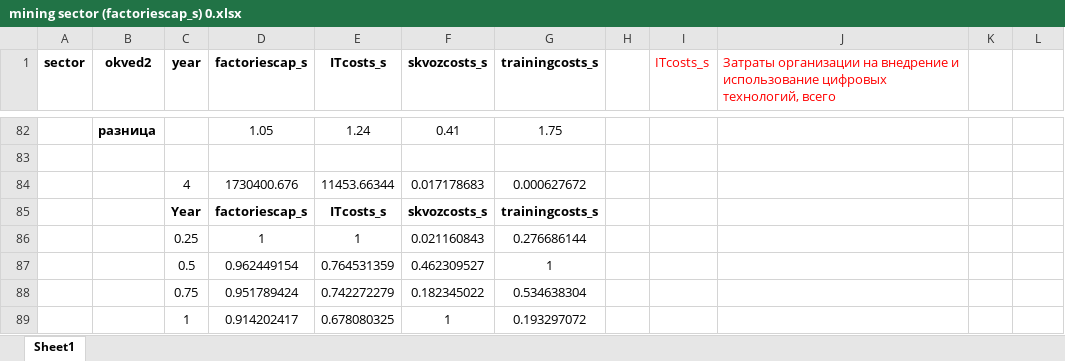
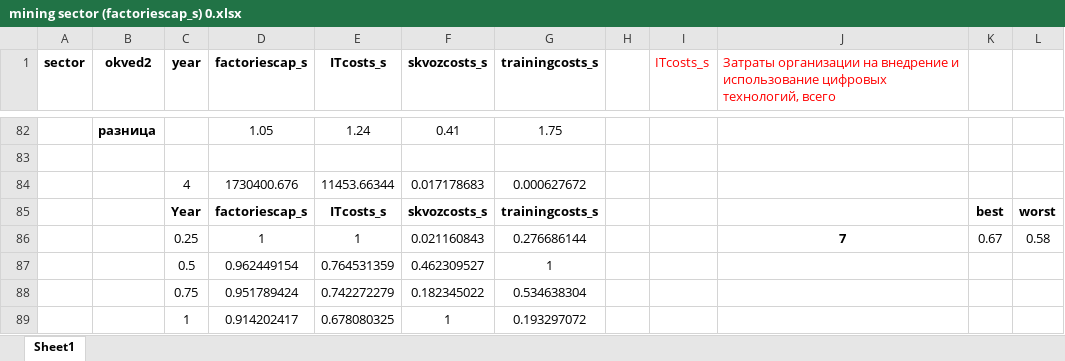
Before and after one commit to aghajanyan/ITMO-3, an Excel workbook: clustering/sepsectors/mining sector (factoriescap_s) 0.xlsx, sheet Sheet1, drawn as a sheet; only a part is shown, gaps mark what is left out; values as stored, in another font and other column widths than the file's, no borders; charts and pictures and conditional formats not drawn; the diff covers the shown part only; the diff names each change by its address in the sheet, - before the commit and + after, or states it on an @@ line.

```diff
--- a/clustering/sepsectors/mining sector (factoriescap_s) 0.xlsx (sheet Sheet1)
+++ b/clustering/sepsectors/mining sector (factoriescap_s) 0.xlsx (sheet Sheet1)
-K85: (empty)
+K85: best
-L85: (empty)
+L85: worst
-J86: (empty)
+J86: 7
-K86: (empty)
+K86: 0.67
-L86: (empty)
+L86: 0.58
```
Also changed, not shown: 15 added rows and 16 edited cells elsewhere in this sheet, charts or pictures.
